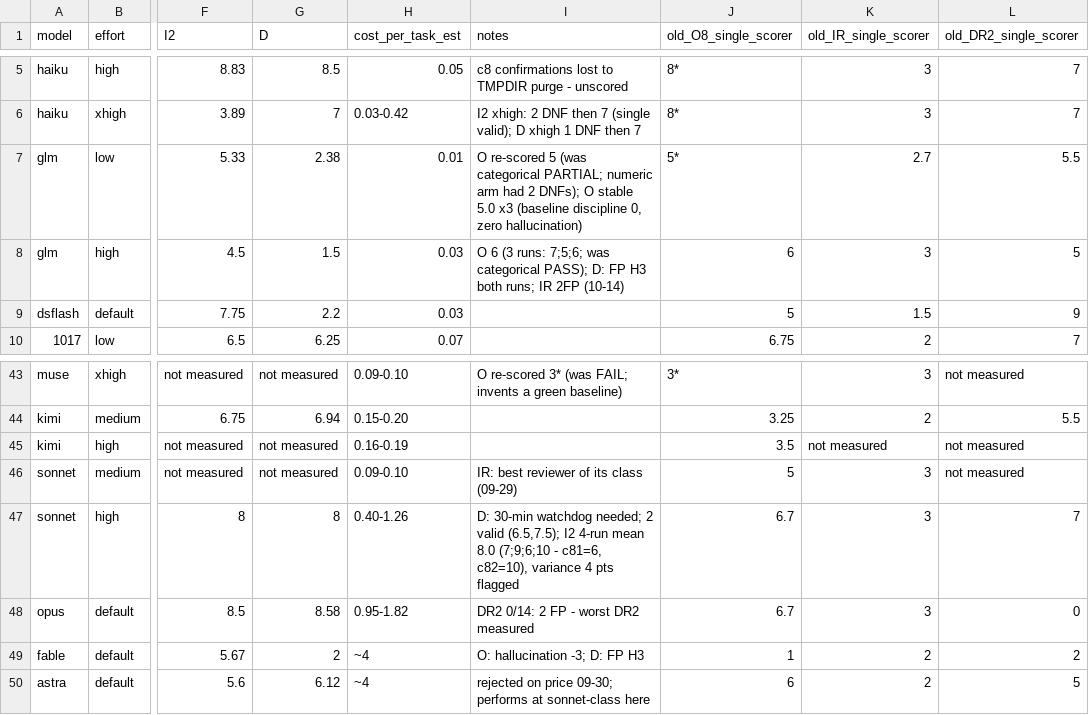
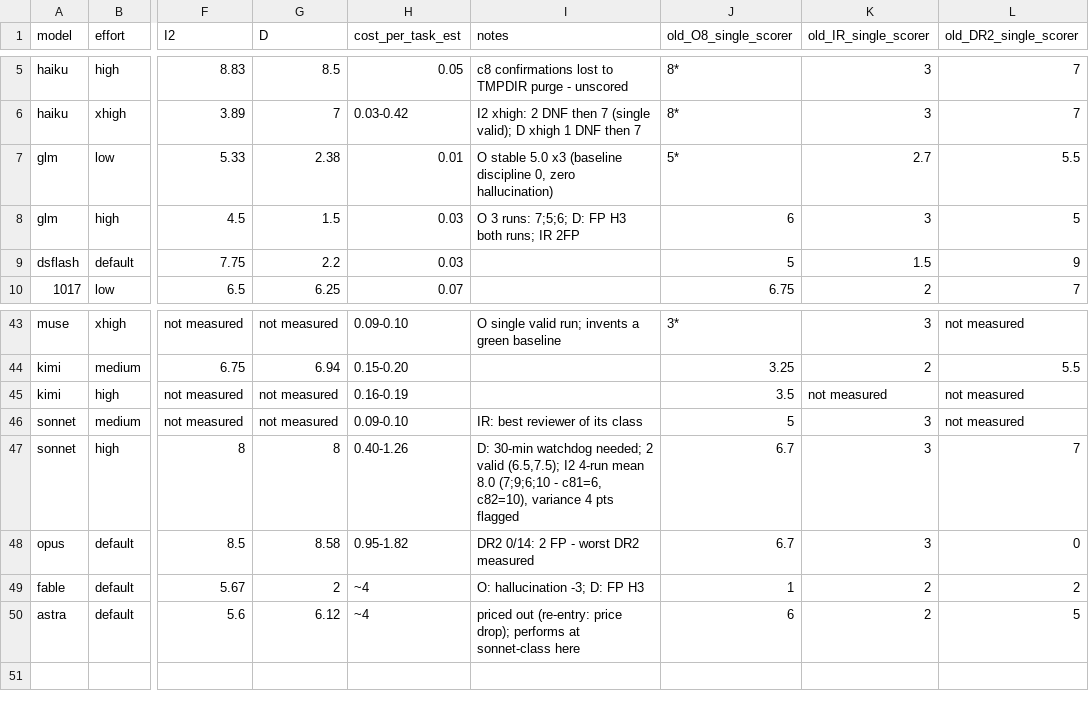
Before and after one commit to rakiz/dev-workflow-kit, a CSV file: evals/2026-11-16/grid2-scores.csv, drawn as a sheet; only a part is shown, gaps mark what is left out; the diff covers the shown part only; the diff names each change by its address in the sheet, - before the commit and + after, or states it on an @@ line.

```diff
--- a/evals/2026-11-16/grid2-scores.csv
+++ b/evals/2026-11-16/grid2-scores.csv
-I7 (notes): O re-scored 5 (was categorical PARTIAL; numeric arm had 2 DNFs); O stable 5.0…
+I7 (notes): O stable 5.0…
-I8 (notes): O 6 (3 runs: 7;5;6; was categorical PASS); D: FP H3 both runs; IR 2FP (10-14)
+I8 (notes): O 3 runs: 7;5;6; D: FP H3 both runs; IR 2FP
-I43 (notes): O re-scored 3* (was FAIL; invents a green baseline)
+I43 (notes): O single valid run; invents a green baseline
-I46 (notes): IR: best reviewer of its class (09-29)
+I46 (notes): IR: best reviewer of its class
-I50 (notes): rejected on price 09-30; performs at…
+I50 (notes): priced out (re-entry: price drop); performs at…
```
Also changed, not shown: 15 edited cells elsewhere in this file, 2 other files.
